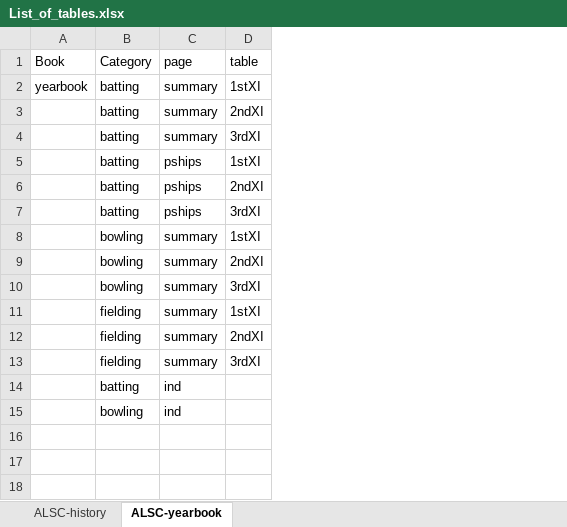
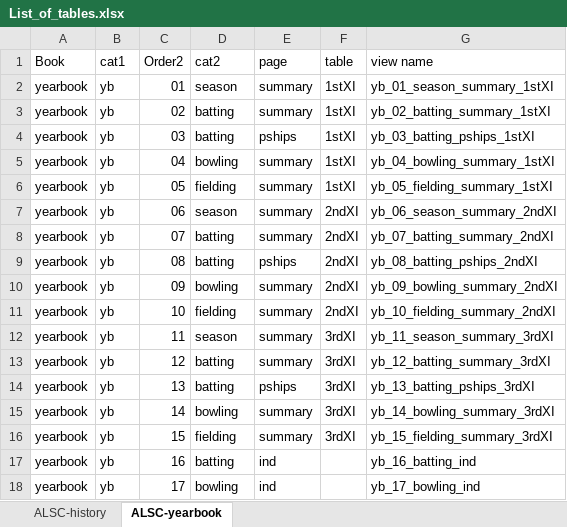
Before and after one commit to F-Borg/ALSC-Statistics, an Excel workbook: admin/List_of_tables.xlsx, sheet ALSC-yearbook, drawn as a sheet; values as stored, in another font and other column widths than the file's, no borders; removed rows and columns are numbered as before the commit, all else as after; the diff names each change by its address in the sheet, - before the commit and + after, or states it on an @@ line.

Commit message:
mainly excel output

```diff
--- a/admin/List_of_tables.xlsx (sheet ALSC-yearbook)
+++ b/admin/List_of_tables.xlsx (sheet ALSC-yearbook)
+column B (cat1), rows 3-6: all yb; row 11: yb; rows 16-18: all yb
+column C (Order2), rows 3-6: 02 | 03 | 04 | 05; row 11: 10; rows 16-18: 15 | 16 | 17
+column G (view name), rows 3-6: yb_02_batting_summary_1stXI | yb_03_batting_pships_1stXI | yb_04_bowling_summary_1stXI | yb_05_fielding_summary_1stXI; row 11: yb_10_fielding_summary_2ndXI; rows 16-18: yb_15_fielding_summary_3rdXI | yb_16_batting_ind | yb_17_bowling_ind
-D1: Category
+D1: cat2
+row 2: yearbook | yb | 01 | season | summary | 1stXI | yb_01_season_summary_1stXI
-row 3:  | batting | summary | 2ndXI
-row 4:  | batting | summary | 3rdXI
-A4 (Book): (empty)
+A4 (Book): yearbook
-row 6:  | batting | pships | 2ndXI
-row 7:  | batting | pships | 3rdXI
-A5 (Book): (empty)
+A5 (Book): yearbook
-row 9:  | bowling | summary | 2ndXI
-row 10:  | bowling | summary | 3rdXI
-A6 (Book): (empty)
+A6 (Book): yearbook
+row 7: yearbook | yb | 06 | season | summary | 2ndXI | yb_06_season_summary_2ndXI
+row 8: yearbook | yb | 07 | batting | summary | 2ndXI | yb_07_batting_summary_2ndXI
+row 9: yearbook | yb | 08 | batting | pships | 2ndXI | yb_08_batting_pships_2ndXI
+row 10: yearbook | yb | 09 | bowling | summary | 2ndXI | yb_09_bowling_summary_2ndXI
-A11 (Book): (empty)
+A11 (Book): yearbook
+row 12: yearbook | yb | 11 | season | summary | 3rdXI | yb_11_season_summary_3rdXI
+row 13: yearbook | yb | 12 | batting | summary | 3rdXI | yb_12_batting_summary_3rdXI
+row 14: yearbook | yb | 13 | batting | pships | 3rdXI | yb_13_batting_pships_3rdXI
+row 15: yearbook | yb | 14 | bowling | summary | 3rdXI | yb_14_bowling_summary_3rdXI
-A16:A18 (Book): (empty)
+A16:A18 (Book): yearbook
```
Also changed, not shown: 5 other files.
